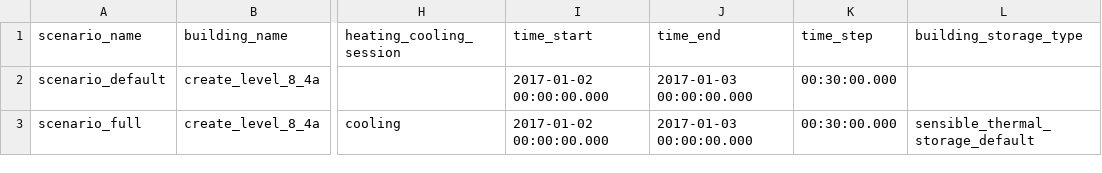
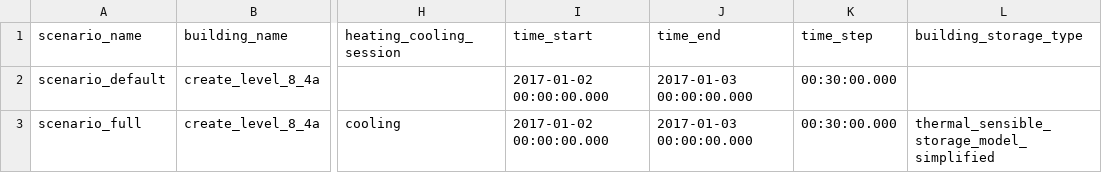
Before and after one commit to mesmo-dev/cobmo, a CSV file: data/building_scenarios.csv, drawn as a sheet; only a part is shown, gaps mark what is left out; the diff names each change by its address in the sheet, - before the commit and + after, or states it on an @@ line.

```diff
--- a/data/building_scenarios.csv
+++ b/data/building_scenarios.csv
-L3 (building_storage_type): sensible_thermal_storage_default
+L3 (building_storage_type): thermal_sensible_storage_model_simplified
```
Also changed, not shown: data/building_zone_constraint_profiles.csv, data/building_zone_types.csv, 10 other files.
